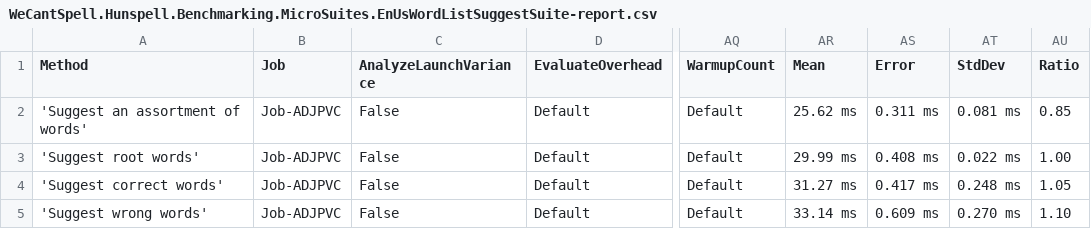
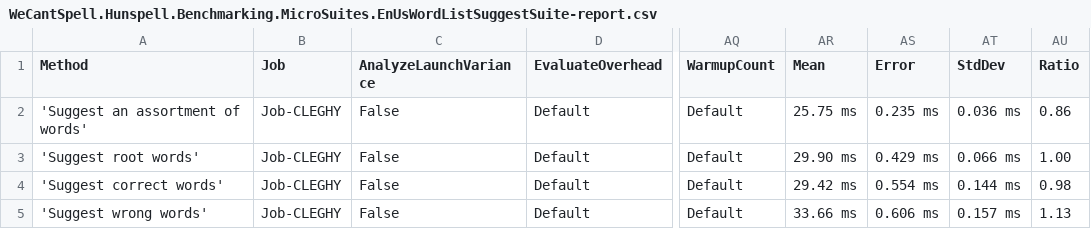
Before and after one commit to aarondandy/WeCantSpell.Hunspell, a CSV file: WeCantSpell.Hunspell.Benchmarking.MicroSuites/BenchmarkDotNet.Artifacts/results/WeCantSpell.Hunspell.Benchmarking.MicroSuites.EnUsWordListSuggestSuite-report.csv, drawn as a sheet; only a part is shown, gaps mark what is left out; the diff names each change by its address in the sheet, - before the commit and + after, or states it on an @@ line.

```diff
--- a/WeCantSpell.Hunspell.Benchmarking.MicroSuites/BenchmarkDotNet.Artifacts/results/WeCantSpell.Hunspell.Benchmarking.MicroSuites.EnUsWordListSuggestSuite-report.csv
+++ b/WeCantSpell.Hunspell.Benchmarking.MicroSuites/BenchmarkDotNet.Artifacts/results/WeCantSpell.Hunspell.Benchmarking.MicroSuites.EnUsWordListSuggestSuite-report.csv
-B2:B5 (Job): Job-ADJPVC
+B2:B5 (Job): Job-CLEGHY
-AR2 (Mean): 25.62 ms
+AR2 (Mean): 25.75 ms
-AS2 (Error): 0.311 ms
+AS2 (Error): 0.235 ms
-AT2 (StdDev): 0.081 ms
+AT2 (StdDev): 0.036 ms
-AU2 (Ratio): 0.85
+AU2 (Ratio): 0.86
-AR3 (Mean): 29.99 ms
+AR3 (Mean): 29.90 ms
-AS3 (Error): 0.408 ms
+AS3 (Error): 0.429 ms
-AT3 (StdDev): 0.022 ms
+AT3 (StdDev): 0.066 ms
-AR4 (Mean): 31.27 ms
+AR4 (Mean): 29.42 ms
-AS4 (Error): 0.417 ms
+AS4 (Error): 0.554 ms
-AT4 (StdDev): 0.248 ms
+AT4 (StdDev): 0.144 ms
-AU4 (Ratio): 1.05
+AU4 (Ratio): 0.98
-AR5 (Mean): 33.14 ms
+AR5 (Mean): 33.66 ms
-AS5 (Error): 0.609 ms
+AS5 (Error): 0.606 ms
-AT5 (StdDev): 0.270 ms
+AT5 (StdDev): 0.157 ms
-AU5 (Ratio): 1.10
+AU5 (Ratio): 1.13
```
Also changed, not shown: WeCantSpell.Hunspell.Benchmarking.MicroSuites/BenchmarkDotNet.Artifacts/results/WeCantSpell.Hunspell.Benchmarking.MicroSuites.EnUsWordListCheckSuite-report.csv, 18 other files.
